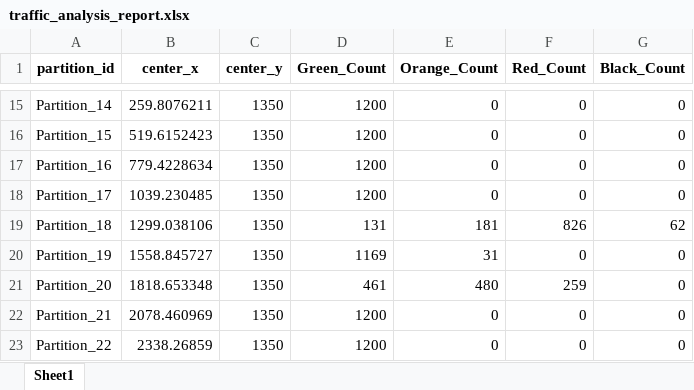
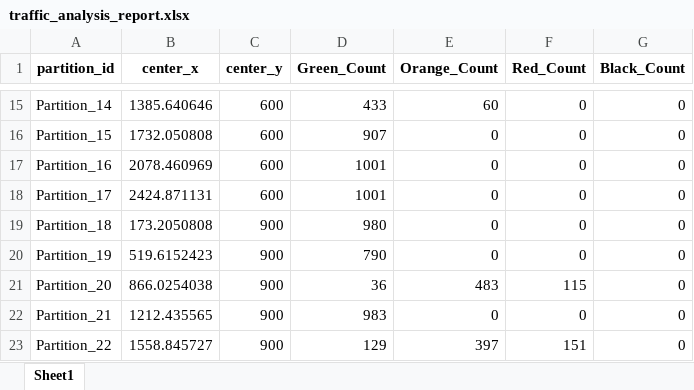
Before and after one commit to keyhan-masoudi/av_project, an Excel workbook: Traffic_check/traffic_analysis_report.xlsx, sheet Sheet1, drawn as a sheet; only a part is shown, gaps mark what is left out; values as stored, in another font and other column widths than the file's, no borders; the diff covers the shown part only; the diff names each change by its address in the sheet, - before the commit and + after, or states it on an @@ line.

```diff
--- a/Traffic_check/traffic_analysis_report.xlsx (sheet Sheet1)
+++ b/Traffic_check/traffic_analysis_report.xlsx (sheet Sheet1)
-B15 (center_x): 259.8076211
+B15 (center_x): 1385.640646
-C15:C18 (center_y): 1350
+C15:C18 (center_y): 600
-D15 (Green_Count): 1200
+D15 (Green_Count): 433
-E15 (Orange_Count): 0
+E15 (Orange_Count): 60
-B16 (center_x): 519.6152423
+B16 (center_x): 1732.050808
-D16 (Green_Count): 1200
+D16 (Green_Count): 907
-B17 (center_x): 779.4228634
+B17 (center_x): 2078.460969
-D17:D18 (Green_Count): 1200
+D17:D18 (Green_Count): 1001
-B18 (center_x): 1039.230485
+B18 (center_x): 2424.871131
-B19 (center_x): 1299.038106
+B19 (center_x): 173.2050808
-C19:C23 (center_y): 1350
+C19:C23 (center_y): 900
-D19 (Green_Count): 131
+D19 (Green_Count): 980
-E19 (Orange_Count): 181
+E19 (Orange_Count): 0
-F19 (Red_Count): 826
+F19 (Red_Count): 0
-G19 (Black_Count): 62
+G19 (Black_Count): 0
-B20 (center_x): 1558.845727
+B20 (center_x): 519.6152423
-D20 (Green_Count): 1169
+D20 (Green_Count): 790
-E20 (Orange_Count): 31
+E20 (Orange_Count): 0
-B21 (center_x): 1818.653348
+B21 (center_x): 866.0254038
-D21 (Green_Count): 461
+D21 (Green_Count): 36
-E21 (Orange_Count): 480
+E21 (Orange_Count): 483
-F21 (Red_Count): 259
+F21 (Red_Count): 115
-B22 (center_x): 2078.460969
+B22 (center_x): 1212.435565
-D22 (Green_Count): 1200
+D22 (Green_Count): 983
-B23 (center_x): 2338.26859
+B23 (center_x): 1558.845727
-D23 (Green_Count): 1200
+D23 (Green_Count): 129
-E23 (Orange_Count): 0
+E23 (Orange_Count): 397
-F23 (Red_Count): 0
+F23 (Red_Count): 151
```
Also changed, not shown: 250 removed rows and 160 edited cells elsewhere in this sheet, 46 other files.
